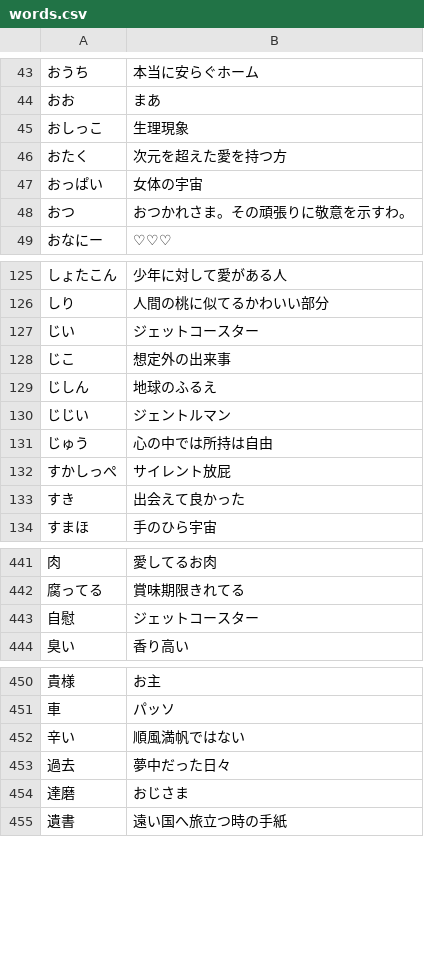
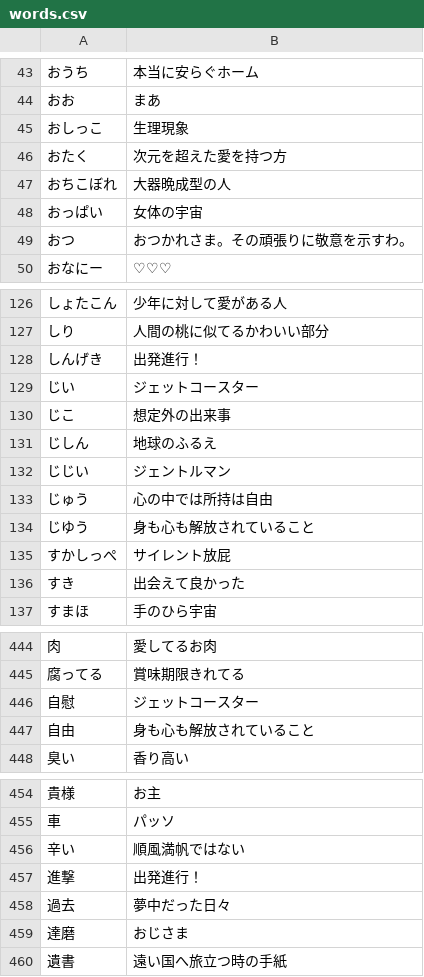
Before and after one commit to shogo82148/anti-sizukatter, a CSV file: words.csv, drawn as a sheet; only a part is shown, gaps mark what is left out; the diff names each change by its address in the sheet, - before the commit and + after, or states it on an @@ line.

```diff
--- a/words.csv
+++ b/words.csv
+row 47: おちこぼれ | 大器晩成型の人
+row 128: しんげき | 出発進行！
+row 134: じゆう | 身も心も解放されていること
+row 447: 自由 | 身も心も解放されていること
+row 457: 進撃 | 出発進行！
```
Also changed, not shown: anti-dict/words.csv, dict/words.csv.
